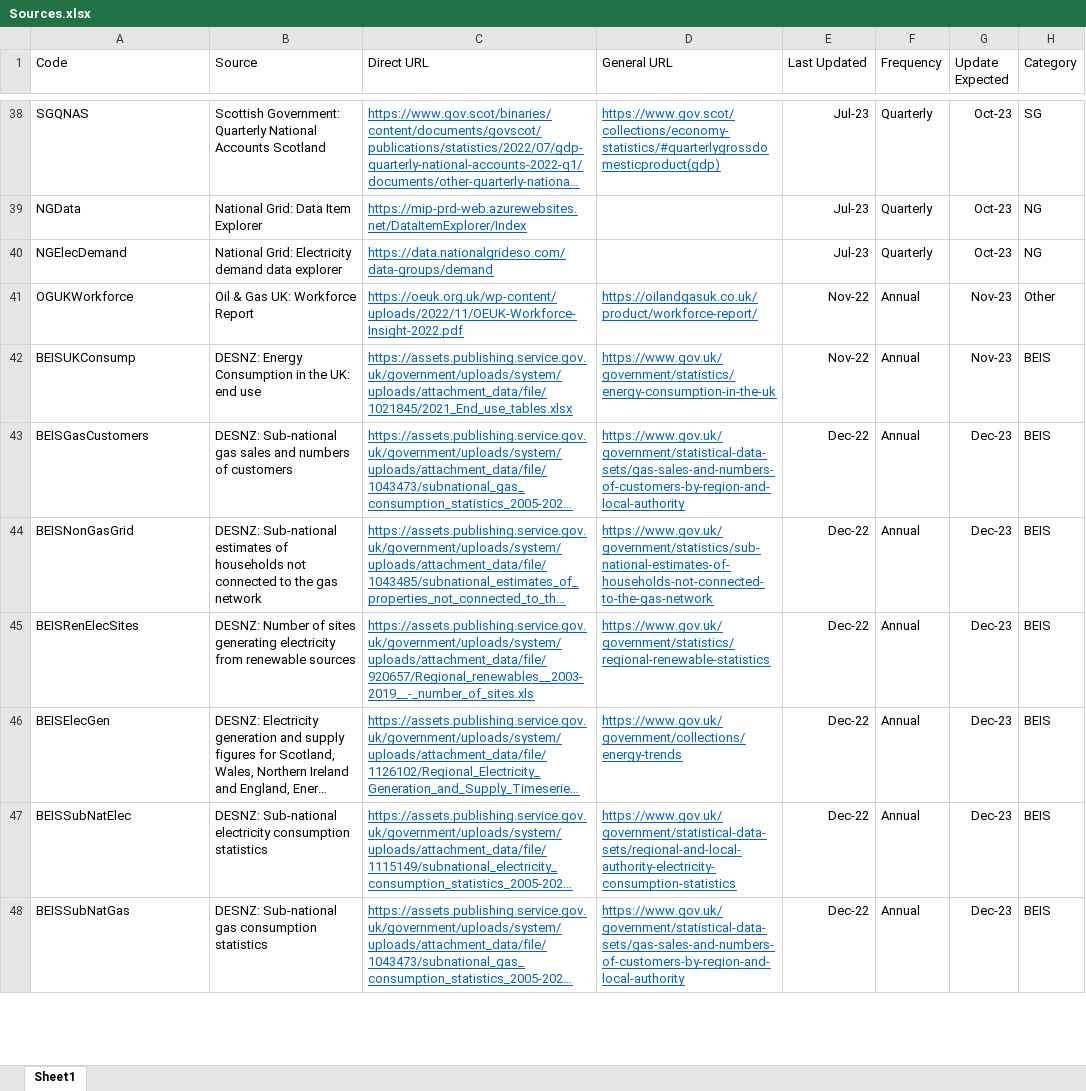
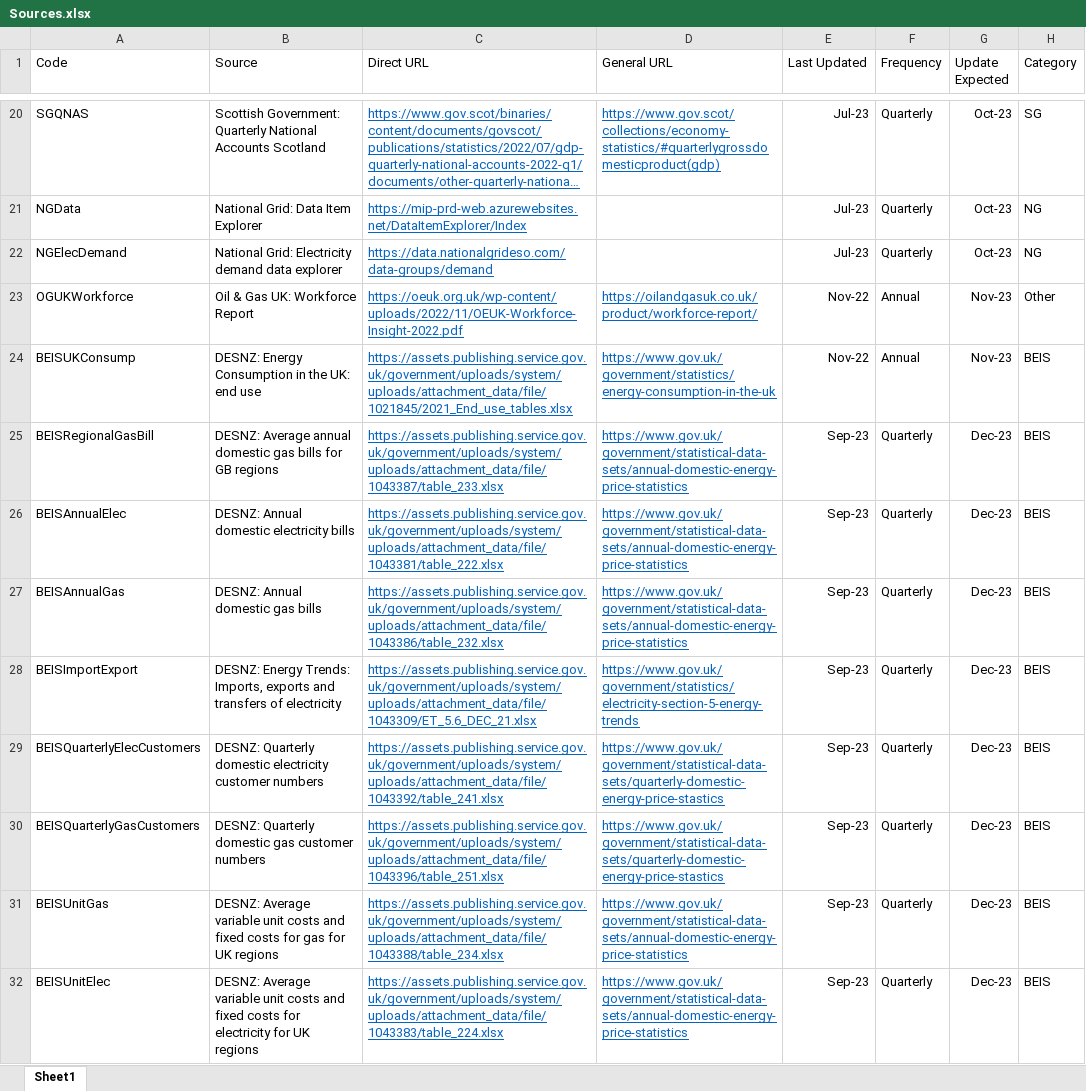
Before and after one commit to sallysemple/Scottish-Energy-Statistics-Hub, an Excel workbook: Structure/Sources.xlsx, sheet Sheet1, drawn as a sheet; only a part is shown, gaps mark what is left out; the shorter side is filled out with more unchanged rows; long unchanged cells end in …; values as stored, in another font and other column widths than the file's, no borders; table styles not drawn; the diff covers the shown part only; the diff names each change by its address in the sheet, - before the commit and + after, or states it on an @@ line.

Commit message:
September quarterly (generation, capacity, pipeline, consumption)

```diff
--- a/Structure/Sources.xlsx (sheet Sheet1)
+++ b/Structure/Sources.xlsx (sheet Sheet1)
+row 25: BEISRegionalGasBill | DESNZ: Average annual domestic gas bills for GB regions | https://assets.publishing.service.gov.uk/government/uploads/system/uploads/attachment_data/file/1043387/table_233.xlsx | https://www.gov.uk/government/statistical-data-sets/annual-domestic-energy-price-statistics | Sep-23 | Quarterly | Dec-23 | BEIS
+row 26: BEISAnnualElec | DESNZ: Annual domestic electricity bills | https://assets.publishing.service.gov.uk/government/uploads/system/uploads/attachment_data/file/1043381/table_222.xlsx | https://www.gov.uk/government/statistical-data-sets/annual-domestic-energy-price-statistics | Sep-23 | Quarterly | Dec-23 | BEIS
+row 27: BEISAnnualGas | DESNZ: Annual domestic gas bills | https://assets.publishing.service.gov.uk/government/uploads/system/uploads/attachment_data/file/1043386/table_232.xlsx | https://www.gov.uk/government/statistical-data-sets/annual-domestic-energy-price-statistics | Sep-23 | Quarterly | Dec-23 | BEIS
+row 28: BEISImportExport | DESNZ: Energy Trends: Imports, exports and transfers of electricity | https://assets.publishing.service.gov.uk/government/uploads/system/uploads/attachment_data/file/1043309/ET_5.6_DEC_21.xlsx | https://www.gov.uk/government/statistics/electricity-section-5-energy-trends | Sep-23 | Quarterly | Dec-23 | BEIS
+row 29: BEISQuarterlyElecCustomers | DESNZ: Quarterly domestic electricity customer numbers | https://assets.publishing.service.gov.uk/government/uploads/system/uploads/attachment_data/file/1043392/table_241.xlsx | https://www.gov.uk/government/statistical-data-sets/quarterly-domestic-energy-price-stastics | Sep-23 | Quarterly | Dec-23 | BEIS
+row 30: BEISQuarterlyGasCustomers | DESNZ: Quarterly domestic gas customer numbers | https://assets.publishing.service.gov.uk/government/uploads/system/uploads/attachment_data/file/1043396/table_251.xlsx | https://www.gov.uk/government/statistical-data-sets/quarterly-domestic-energy-price-stastics | Sep-23 | Quarterly | Dec-23 | BEIS
+row 31: BEISUnitGas | DESNZ: Average variable unit costs and fixed costs for gas for UK regions | https://assets.publishing.service.gov.uk/government/uploads/system/uploads/attachment_data/file/1043388/table_234.xlsx | https://www.gov.uk/government/statistical-data-sets/annual-domestic-energy-price-statistics | Sep-23 | Quarterly | Dec-23 | BEIS
+row 32: BEISUnitElec | DESNZ: Average variable unit costs and fixed costs for electricity for UK regions | https://assets.publishing.service.gov.uk/government/uploads/system/uploads/attachment_data/file/1043383/table_224.xlsx | https://www.gov.uk/government/statistical-data-sets/annual-domestic-energy-price-statistics | Sep-23 | Quarterly | Dec-23 | BEIS
```
Also changed, not shown: 10 added rows, 18 removed rows and 2 edited cells elsewhere in this sheet, formulas that keep their value, 34 other files.
